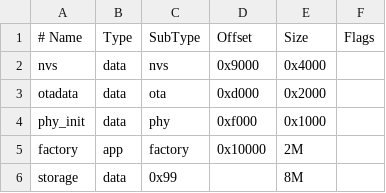
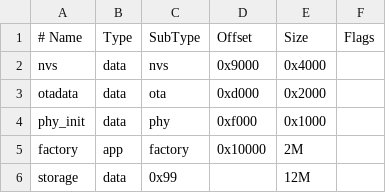
Before and after one commit to miskrz0421/IoT_BlackBox, a CSV file: BlackBox/partitions.csv, drawn as a sheet.

Commit message:
change partition size

```diff
--- a/BlackBox/partitions.csv
+++ b/BlackBox/partitions.csv
@@ -5,2 +5,2 @@ phy_init, data, phy,      0xf000,   0x1000,
 factory,  app,  factory,  0x10000,  2M,
-storage,  data, 0x99,     ,         8M,
+storage,  data, 0x99,     ,         12M,
```
Also changed, not shown: 3 other files.
